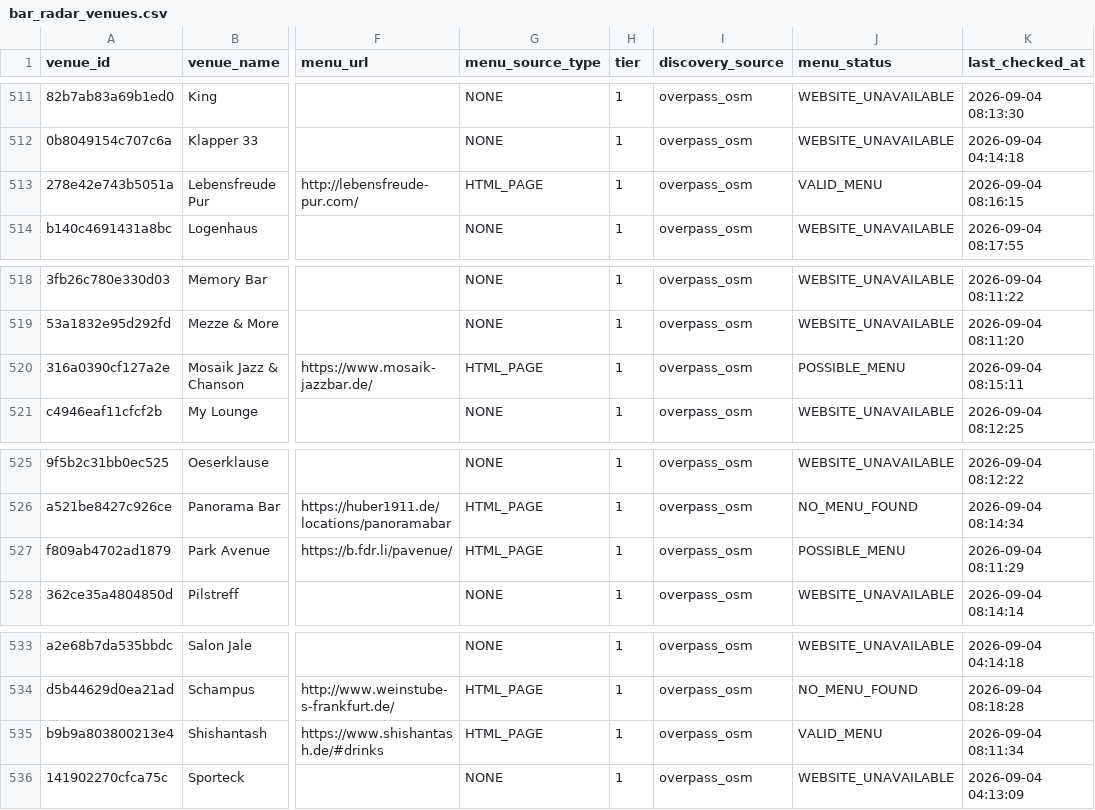
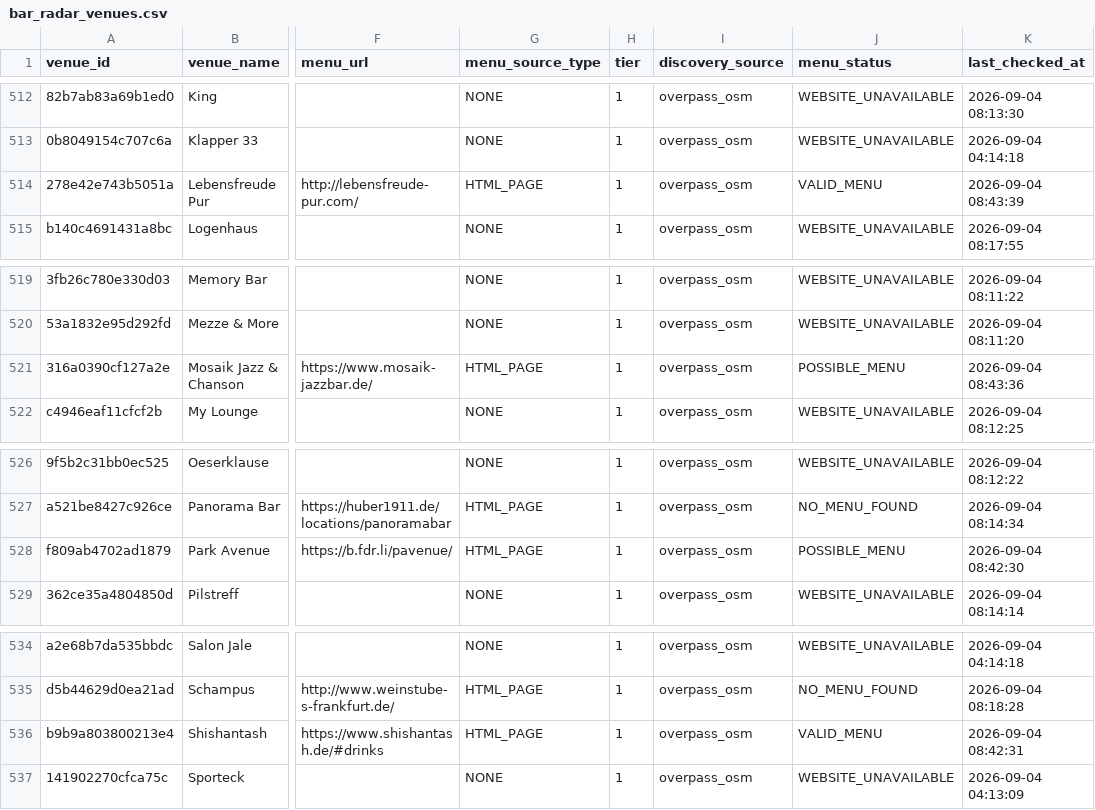
Before and after one commit to lilfimp/bar-radar-manual, a CSV file: data/exports/bar_radar_venues.csv, drawn as a sheet; only a part is shown, gaps mark what is left out; addresses are those after the commit; the diff covers the shown part only; the diff names each change by its address in the sheet, - before the commit and + after, or states it on an @@ line.

```diff
--- a/data/exports/bar_radar_venues.csv
+++ b/data/exports/bar_radar_venues.csv
-K514 (last_checked_at): 2026-09-04 08:16:15
+K514 (last_checked_at): 2026-09-04 08:43:39
-K521 (last_checked_at): 2026-09-04 08:15:11
+K521 (last_checked_at): 2026-09-04 08:43:36
-K528 (last_checked_at): 2026-09-04 08:11:29
+K528 (last_checked_at): 2026-09-04 08:42:30
-K536 (last_checked_at): 2026-09-04 08:11:34
+K536 (last_checked_at): 2026-09-04 08:42:31
```
Also changed, not shown: 1 added row and 8 edited cells elsewhere in this file, data/exports/bar_radar_valid.csv, 3 other files.
